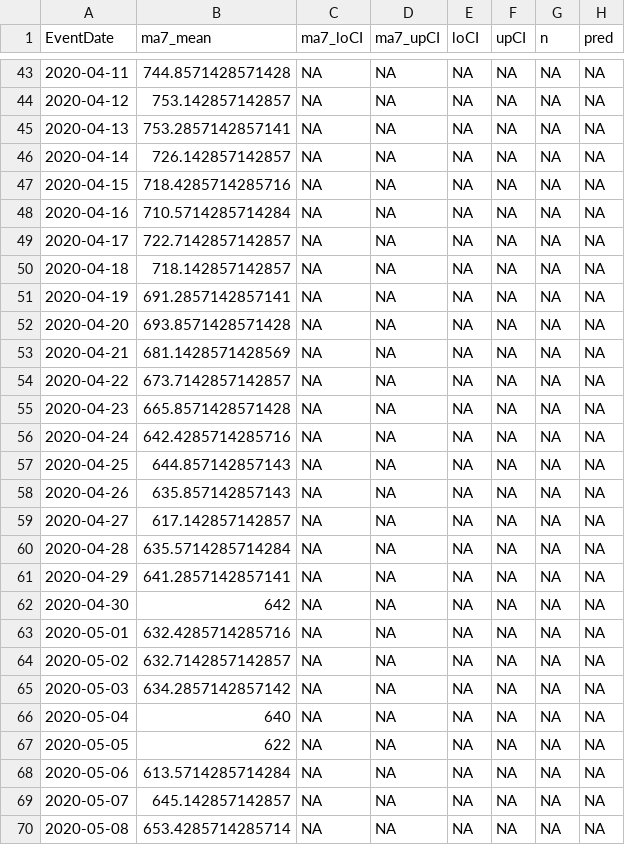
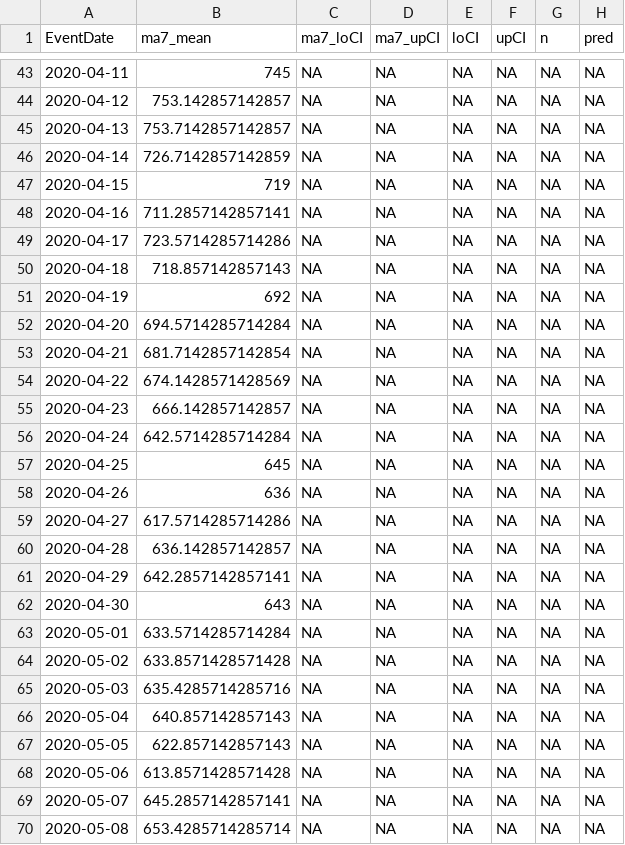
Before and after one commit to kokbent/flcovis19, a CSV file: testApp/data/statewide-nowcast-preds.csv, drawn as a sheet; only a part is shown, gaps mark what is left out; the diff covers the shown part only.

```diff
--- a/testApp/data/statewide-nowcast-preds.csv
+++ b/testApp/data/statewide-nowcast-preds.csv
@@ -43,28 +43,28 @@ EventDate,ma7_mean,ma7_loCI,ma7_upCI,loCI,upCI,n,pred
-2020-04-11,744.8571428571428,NA,NA,NA,NA,NA,NA
+2020-04-11,745,NA,NA,NA,NA,NA,NA
 2020-04-12,753.142857142857,NA,NA,NA,NA,NA,NA
-2020-04-13,753.2857142857141,NA,NA,NA,NA,NA,NA
-2020-04-14,726.142857142857,NA,NA,NA,NA,NA,NA
-2020-04-15,718.4285714285716,NA,NA,NA,NA,NA,NA
-2020-04-16,710.5714285714284,NA,NA,NA,NA,NA,NA
-2020-04-17,722.7142857142857,NA,NA,NA,NA,NA,NA
-2020-04-18,718.142857142857,NA,NA,NA,NA,NA,NA
-2020-04-19,691.2857142857141,NA,NA,NA,NA,NA,NA
-2020-04-20,693.8571428571428,NA,NA,NA,NA,NA,NA
-2020-04-21,681.1428571428569,NA,NA,NA,NA,NA,NA
-2020-04-22,673.7142857142857,NA,NA,NA,NA,NA,NA
-2020-04-23,665.8571428571428,NA,NA,NA,NA,NA,NA
-2020-04-24,642.4285714285716,NA,NA,NA,NA,NA,NA
-2020-04-25,644.857142857143,NA,NA,NA,NA,NA,NA
-2020-04-26,635.857142857143,NA,NA,NA,NA,NA,NA
-2020-04-27,617.142857142857,NA,NA,NA,NA,NA,NA
-2020-04-28,635.5714285714284,NA,NA,NA,NA,NA,NA
-2020-04-29,641.2857142857141,NA,NA,NA,NA,NA,NA
-2020-04-30,642,NA,NA,NA,NA,NA,NA
-2020-05-01,632.4285714285716,NA,NA,NA,NA,NA,NA
-2020-05-02,632.7142857142857,NA,NA,NA,NA,NA,NA
-2020-05-03,634.2857142857142,NA,NA,NA,NA,NA,NA
-2020-05-04,640,NA,NA,NA,NA,NA,NA
-2020-05-05,622,NA,NA,NA,NA,NA,NA
-2020-05-06,613.5714285714284,NA,NA,NA,NA,NA,NA
-2020-05-07,645.142857142857,NA,NA,NA,NA,NA,NA
+2020-04-13,753.7142857142857,NA,NA,NA,NA,NA,NA
+2020-04-14,726.7142857142859,NA,NA,NA,NA,NA,NA
+2020-04-15,719,NA,NA,NA,NA,NA,NA
+2020-04-16,711.2857142857141,NA,NA,NA,NA,NA,NA
+2020-04-17,723.5714285714286,NA,NA,NA,NA,NA,NA
+2020-04-18,718.857142857143,NA,NA,NA,NA,NA,NA
+2020-04-19,692,NA,NA,NA,NA,NA,NA
+2020-04-20,694.5714285714284,NA,NA,NA,NA,NA,NA
+2020-04-21,681.7142857142854,NA,NA,NA,NA,NA,NA
+2020-04-22,674.1428571428569,NA,NA,NA,NA,NA,NA
+2020-04-23,666.142857142857,NA,NA,NA,NA,NA,NA
+2020-04-24,642.5714285714284,NA,NA,NA,NA,NA,NA
+2020-04-25,645,NA,NA,NA,NA,NA,NA
+2020-04-26,636,NA,NA,NA,NA,NA,NA
+2020-04-27,617.5714285714286,NA,NA,NA,NA,NA,NA
+2020-04-28,636.142857142857,NA,NA,NA,NA,NA,NA
+2020-04-29,642.2857142857141,NA,NA,NA,NA,NA,NA
+2020-04-30,643,NA,NA,NA,NA,NA,NA
+2020-05-01,633.5714285714284,NA,NA,NA,NA,NA,NA
+2020-05-02,633.8571428571428,NA,NA,NA,NA,NA,NA
+2020-05-03,635.4285714285716,NA,NA,NA,NA,NA,NA
+2020-05-04,640.857142857143,NA,NA,NA,NA,NA,NA
+2020-05-05,622.857142857143,NA,NA,NA,NA,NA,NA
+2020-05-06,613.8571428571428,NA,NA,NA,NA,NA,NA
+2020-05-07,645.2857142857141,NA,NA,NA,NA,NA,NA
 2020-05-08,653.4285714285714,NA,NA,NA,NA,NA,NA
```
Also changed, not shown: 1 added row and 153 edited cells elsewhere in this file, testApp/data/case_ev.csv, 1 other file.
